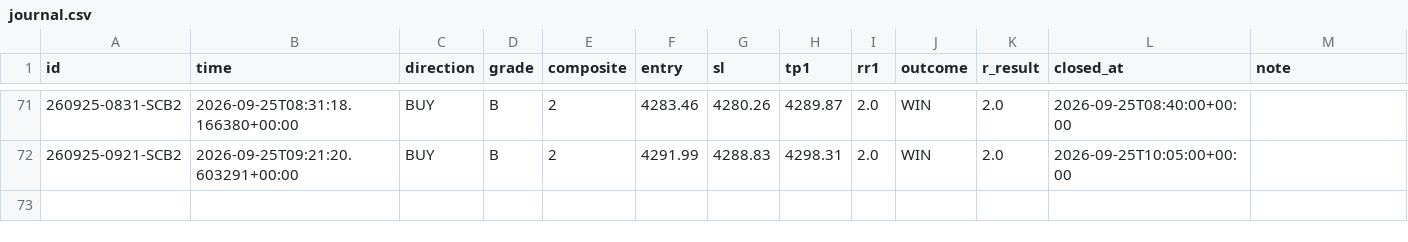
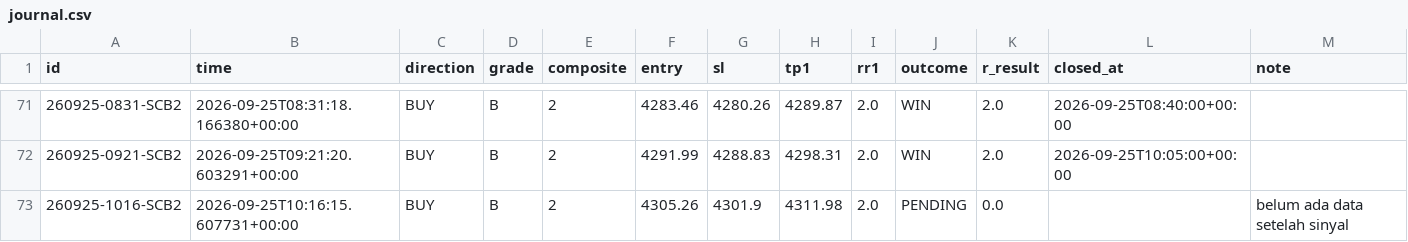
Before and after one commit to thesarpandjiux/xausignal, a CSV file: journal.csv, drawn as a sheet; only a part is shown, gaps mark what is left out; the diff names each change by its address in the sheet, - before the commit and + after, or states it on an @@ line.

```diff
--- a/journal.csv
+++ b/journal.csv
+row 73: 260925-1016-SCB2 | 2026-09-25T10:16:15.607731+00:00 | BUY | B | 2 | 4305.26 | 4301.9 | 4311.98 | 2.0 | PENDING | 0.0 |  | belum ada data setelah sinyal
```
Also changed, not shown: journal_shadow.csv, signals.csv, 5 other files.
